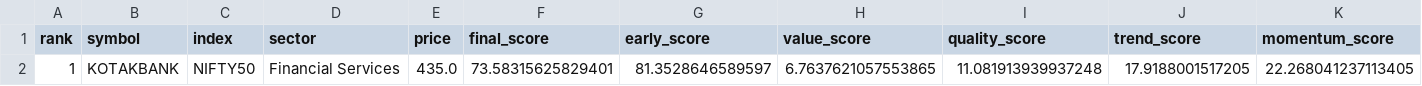
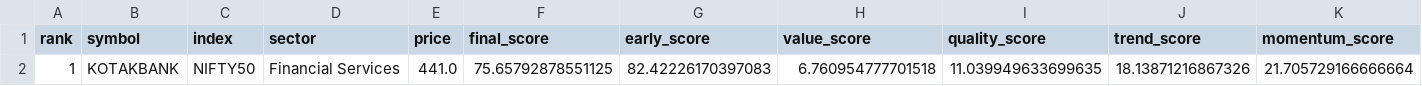
Before and after one commit to spy15007-arch/nifty-value-momentum, a CSV file: output/top10_value_momentum.csv, drawn as a sheet; only a part is shown; removed rows and columns are numbered as before the commit, all else as after; rows hold the shown columns only; the diff names each change by its address in the sheet, - before the commit and + after, or states it on an @@ line.

```diff
--- a/output/top10_value_momentum.csv
+++ b/output/top10_value_momentum.csv
-row 2: 1 | KOTAKBANK | NIFTY50 | Financial Services | 435.0 | 73.58315625829401 | 81.3528646589597 | 6.7637621057553865 | 11.081913939937248 | 17.9188001517205 | 22.268041237113405
+row 2: 1 | KOTAKBANK | NIFTY50 | Financial Services | 441.0 | 75.65792878551125 | 82.42226170397083 | 6.760954777701518 | 11.039949633699635 | 18.13871216867326 | 21.705729166666664
```
Also changed, not shown: output/master_top30.csv, output/top10_early_momentum.csv, 1 other file.
